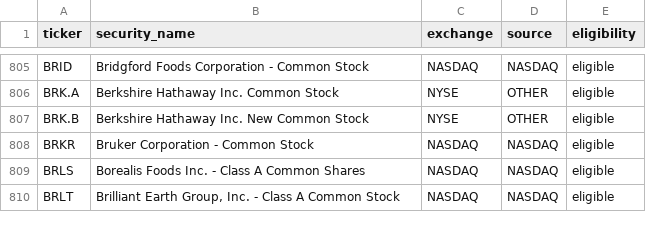
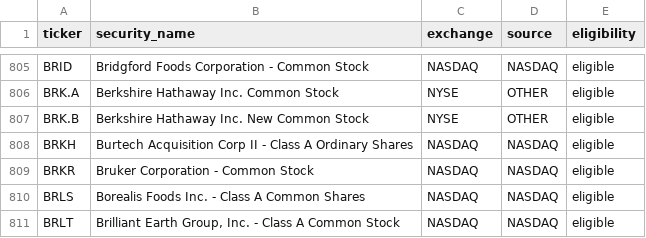
Before and after one commit to eason1232123/eason-quant-cloud-sync, a CSV file: docs/market_universe.csv, drawn as a sheet; only a part is shown, gaps mark what is left out.

```diff
--- a/docs/market_universe.csv
+++ b/docs/market_universe.csv
@@ -807,2 +807,3 @@ BRK.A,Berkshire Hathaway Inc. Common Stock,NYSE,OTHER,eligible
 BRK.B,Berkshire Hathaway Inc. New Common Stock,NYSE,OTHER,eligible
+BRKH,Burtech Acquisition Corp II - Class A Ordinary Shares,NASDAQ,NASDAQ,eligible
 BRKR,Bruker Corporation - Common Stock,NASDAQ,NASDAQ,eligible
```
Also changed, not shown: docs/dynamic_candidates.csv, docs/portfolio_trades.csv, 34 other files.
